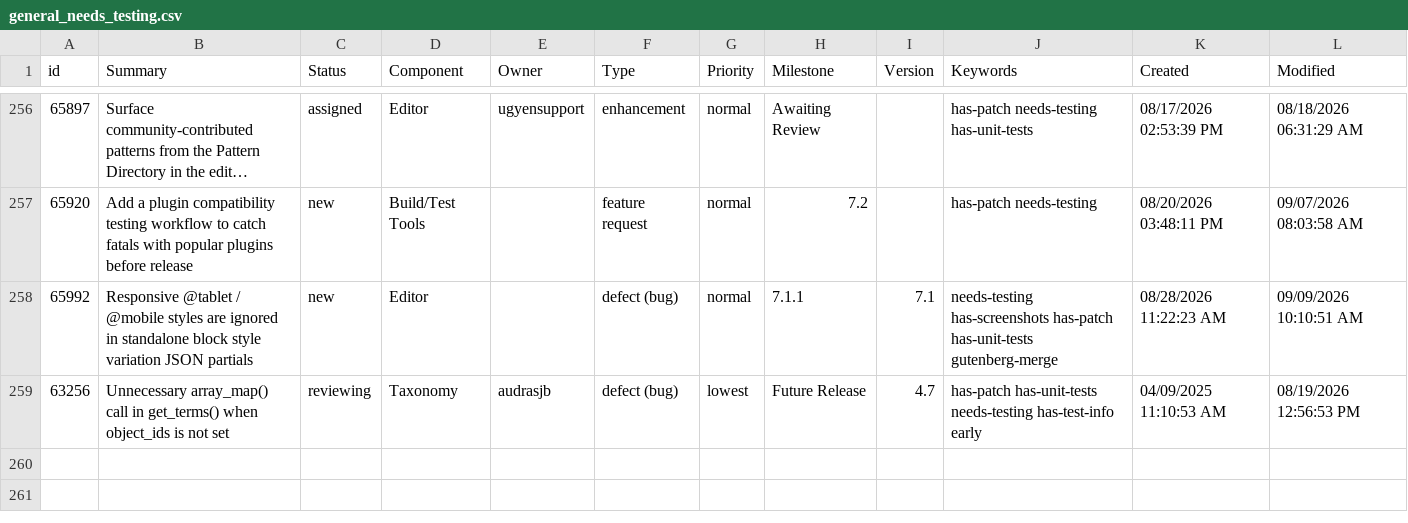
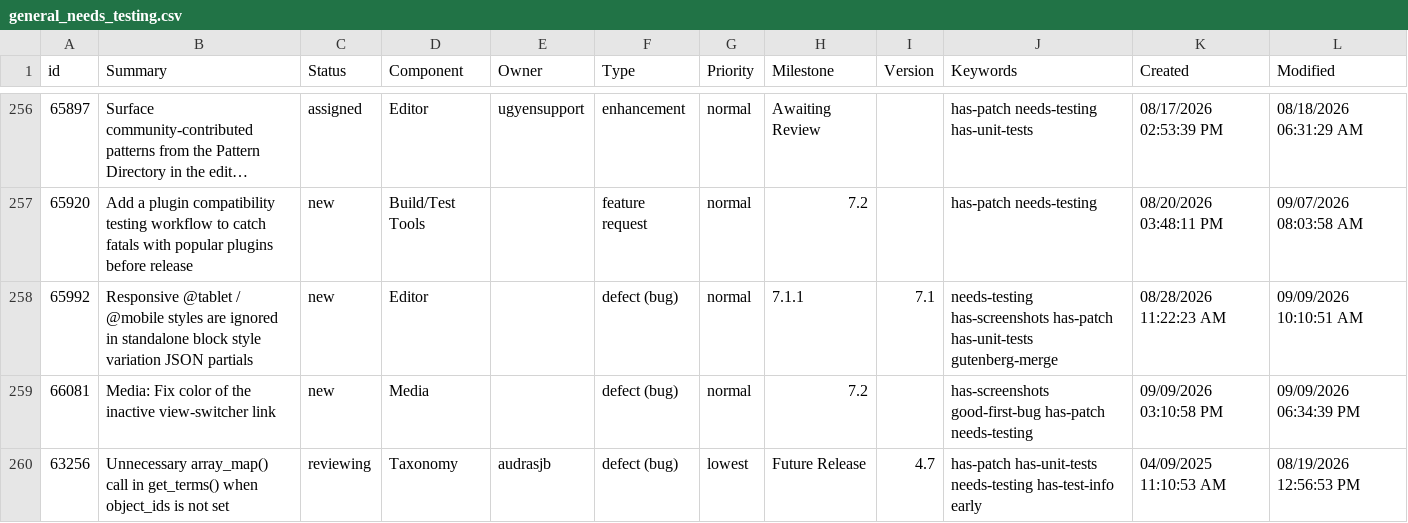
Before and after one commit to jamesbregenzer/wp-core-radar, a CSV file: data/raw/manual/2026-09-09/general_needs_testing.csv, drawn as a sheet; only a part is shown, gaps mark what is left out; long unchanged cells end in ….

Commit message:
Update radar data

```diff
--- a/data/raw/manual/2026-09-09/general_needs_testing.csv
+++ b/data/raw/manual/2026-09-09/general_needs_testing.csv
@@ -258,2 +258,3 @@
 65992,Responsive @tablet / @mobile styles are ignored in standalone block style variation JSON partials,new,Editor,,defect (bug),normal,7.1.1,7.1,needs-testing has-screenshots has-patch has-unit-tests gutenberg-merge,08/28/2026 11:22:23 AM,09/09/2026 10:10:51 AM
+66081,Media: Fix color of the inactive view-switcher link,new,Media,,defect (bug),normal,7.2,,has-screenshots good-first-bug has-patch needs-testing,09/09/2026 03:10:58 PM,09/09/2026 06:34:39 PM
 63256,Unnecessary array_map() call in get_terms() when object_ids is not set,reviewing,Taxonomy,audrasjb,defect (bug),lowest,Future Release,4.7,has-patch has-unit-tests needs-testing has-test-info early,04/09/2025 11:10:53 AM,08/19/2026 12:56:53 PM
```
Also changed, not shown: 5 other files.
